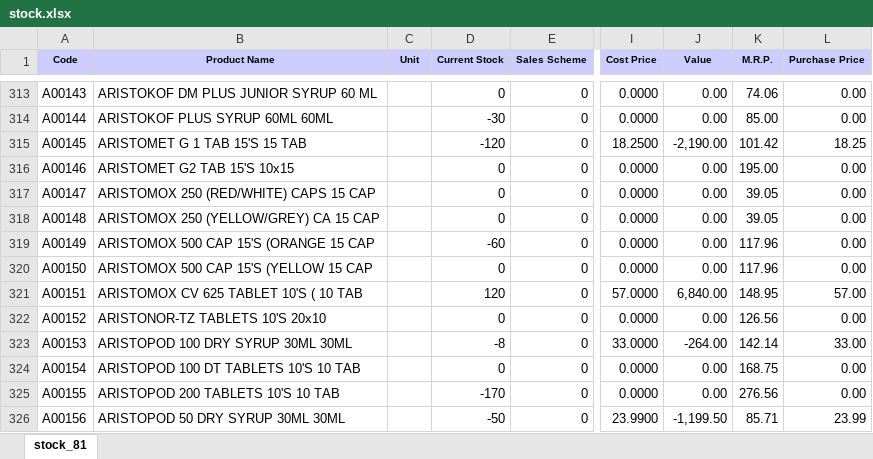
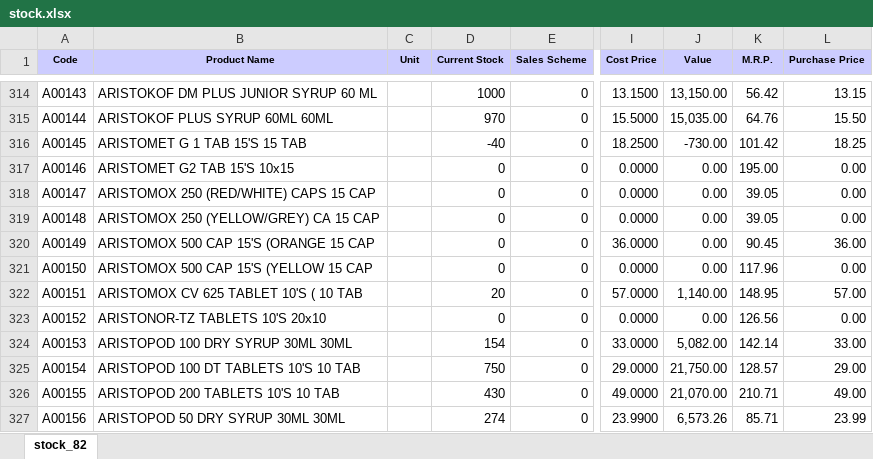
Before and after one commit to ishwarpharma/ishwarone, an Excel workbook: stock.xlsx, sheet stock_82, drawn as a sheet; only a part is shown, gaps mark what is left out; values as stored, in another font and other column widths than the file's, no borders; addresses are those after the commit; the diff covers the shown part only; the diff names each change by its address in the sheet, - before the commit and + after, or states it on an @@ line.

```diff
--- a/stock.xlsx (sheet stock_82)
+++ b/stock.xlsx (sheet stock_82)
-sheet tab: stock_81
+sheet tab: stock_82
-D314 (Current Stock): 0
+D314 (Current Stock): 1000
-I314 (Cost Price): 0.0000
+I314 (Cost Price): 13.1500
-J314 (Value): 0.00
+J314 (Value): 13,150.00
-K314 (M.R.P.): 74.06
+K314 (M.R.P.): 56.42
-L314 (Purchase Price): 0.00
+L314 (Purchase Price): 13.15
-D315 (Current Stock): -30
+D315 (Current Stock): 970
-I315 (Cost Price): 0.0000
+I315 (Cost Price): 15.5000
-J315 (Value): 0.00
+J315 (Value): 15,035.00
-K315 (M.R.P.): 85.00
+K315 (M.R.P.): 64.76
-L315 (Purchase Price): 0.00
+L315 (Purchase Price): 15.50
-D316 (Current Stock): -120
+D316 (Current Stock): -40
-J316 (Value): -2,190.00
+J316 (Value): -730.00
-D320 (Current Stock): -60
+D320 (Current Stock): 0
-I320 (Cost Price): 0.0000
+I320 (Cost Price): 36.0000
-K320 (M.R.P.): 117.96
+K320 (M.R.P.): 90.45
-L320 (Purchase Price): 0.00
+L320 (Purchase Price): 36.00
-D322 (Current Stock): 120
+D322 (Current Stock): 20
-J322 (Value): 6,840.00
+J322 (Value): 1,140.00
-D324 (Current Stock): -8
+D324 (Current Stock): 154
-J324 (Value): -264.00
+J324 (Value): 5,082.00
-D325 (Current Stock): 0
+D325 (Current Stock): 750
-I325 (Cost Price): 0.0000
+I325 (Cost Price): 29.0000
-J325 (Value): 0.00
+J325 (Value): 21,750.00
-K325 (M.R.P.): 168.75
+K325 (M.R.P.): 128.57
-L325 (Purchase Price): 0.00
+L325 (Purchase Price): 29.00
-D326 (Current Stock): -170
+D326 (Current Stock): 430
-I326 (Cost Price): 0.0000
+I326 (Cost Price): 49.0000
-J326 (Value): 0.00
+J326 (Value): 21,070.00
-K326 (M.R.P.): 276.56
+K326 (M.R.P.): 210.71
-L326 (Purchase Price): 0.00
+L326 (Purchase Price): 49.00
-D327 (Current Stock): -50
+D327 (Current Stock): 274
-J327 (Value): -1,199.50
+J327 (Value): 6,573.26
```
Also changed, not shown: 11 added rows and 1188 edited cells elsewhere in this sheet.
